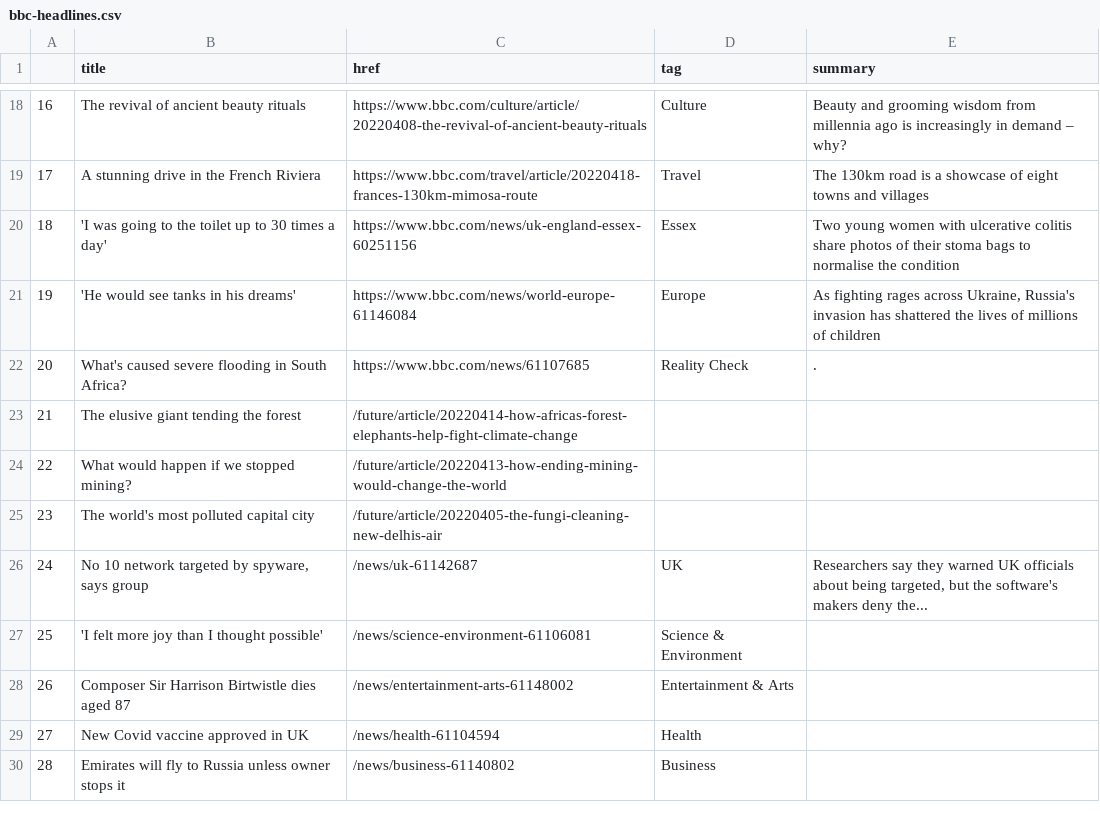
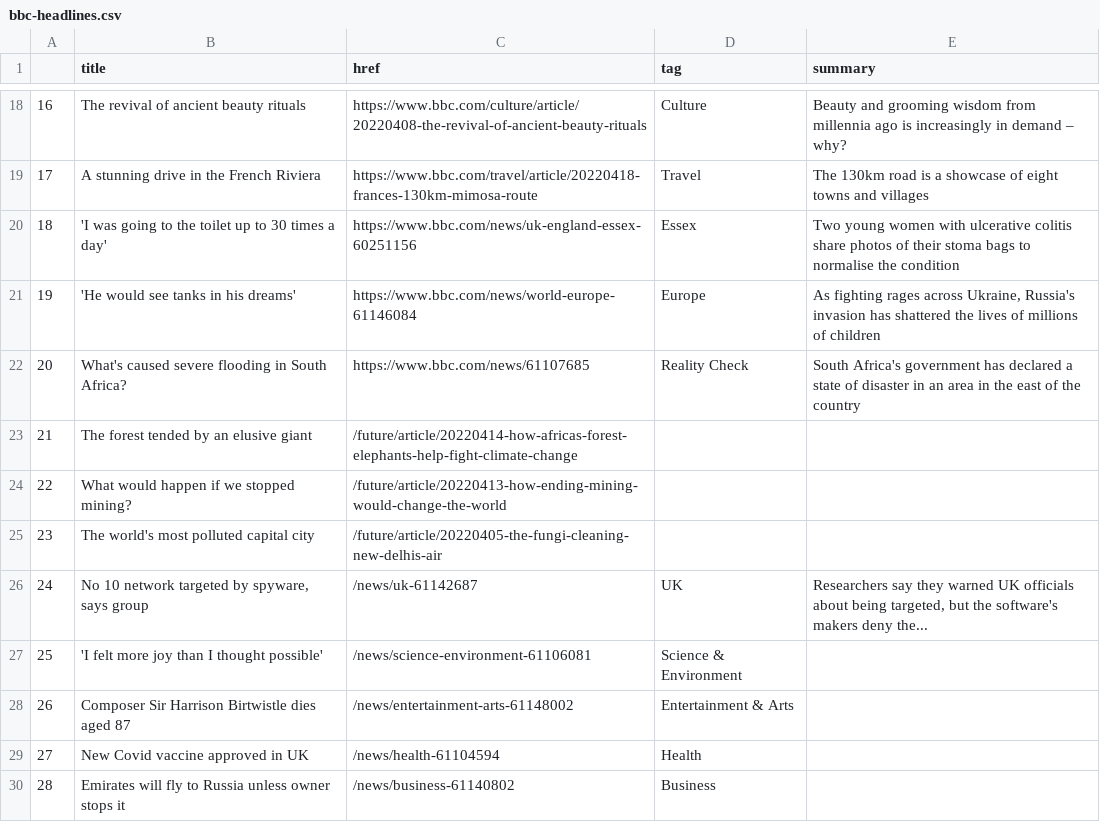
Before and after one commit to EMendy/Scraper_Info, a CSV file: bbc-headlines.csv, drawn as a sheet; only a part is shown, gaps mark what is left out.

```diff
--- a/bbc-headlines.csv
+++ b/bbc-headlines.csv
@@ -21,4 +21,4 @@
 19,'He would see tanks in his dreams',https://www.bbc.com/news/world-europe-61146084,Europe,"As fighting rages across Ukraine, Russia's invasion has shattered the lives of millions of children"
-20,What's caused severe flooding in South Africa?,https://www.bbc.com/news/61107685,Reality Check,.
-21,The elusive giant tending the forest,/future/article/20220414-how-africas-forest-elephants-help-fight-climate-change,,
+20,What's caused severe flooding in South Africa?,https://www.bbc.com/news/61107685,Reality Check,South Africa's government has declared a state of disaster in an area in the east of the country
+21,The forest tended by an elusive giant,/future/article/20220414-how-africas-forest-elephants-help-fight-climate-change,,
 22,What would happen if we stopped mining?,/future/article/20220413-how-ending-mining-would-change-the-world,,
```
